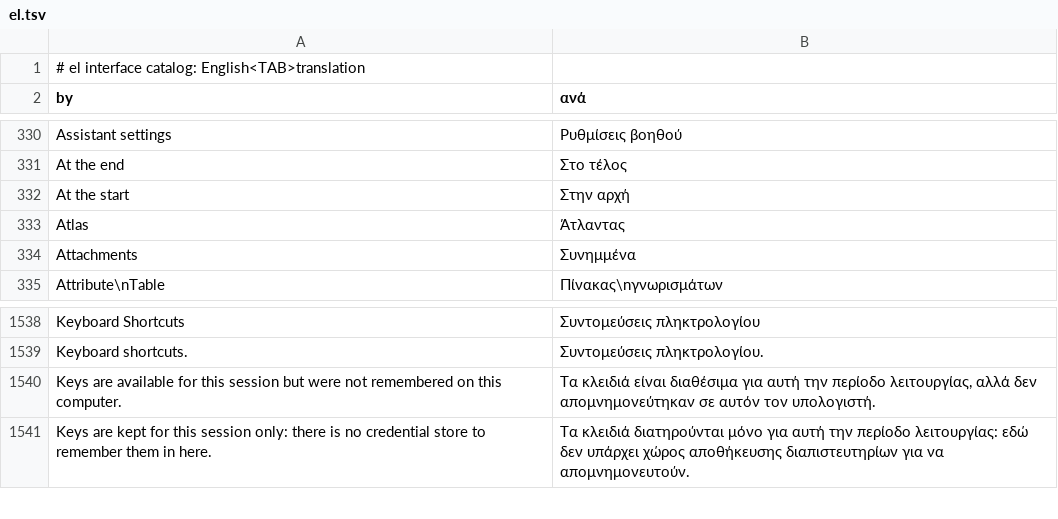
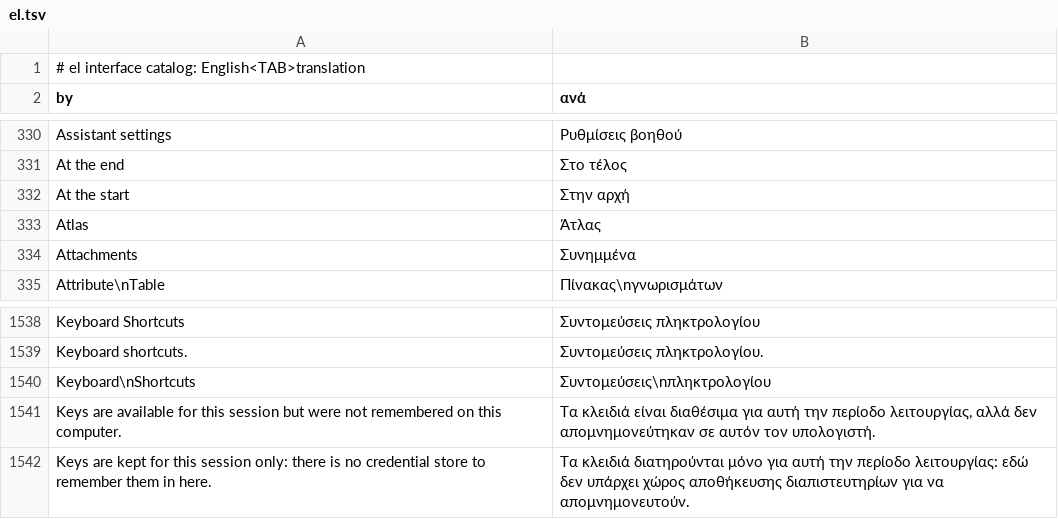
Before and after one commit to opengeos/RustGIS, a TSV file: crates/ui-egui/src/i18n/el.tsv, drawn as a sheet; only a part is shown, gaps mark what is left out.

Commit message:
i18n: fix individual tranlsations

```diff
--- a/crates/ui-egui/src/i18n/el.tsv
+++ b/crates/ui-egui/src/i18n/el.tsv
@@ -332,3 +332,3 @@ At the end	Στο τέλος
 At the start	Στην αρχή
-Atlas	Άτλαντας
+Atlas	Άτλας
 Attachments	Συνημμένα
@@ -1539,2 +1539,3 @@ Keyboard Shortcuts	Συντομεύσεις πληκτρολογίου
 Keyboard shortcuts.	Συντομεύσεις πληκτρολογίου.
+Keyboard\nShortcuts	Συντομεύσεις\nπληκτρολογίου
 Keys are available for this session but were not remembered on this computer.	Τα κλειδιά είναι διαθέσιμα για αυτή την περίοδο λειτουργίας, αλλά δεν απομνημονεύτηκαν σε αυτόν τον υπολογιστή.
```
